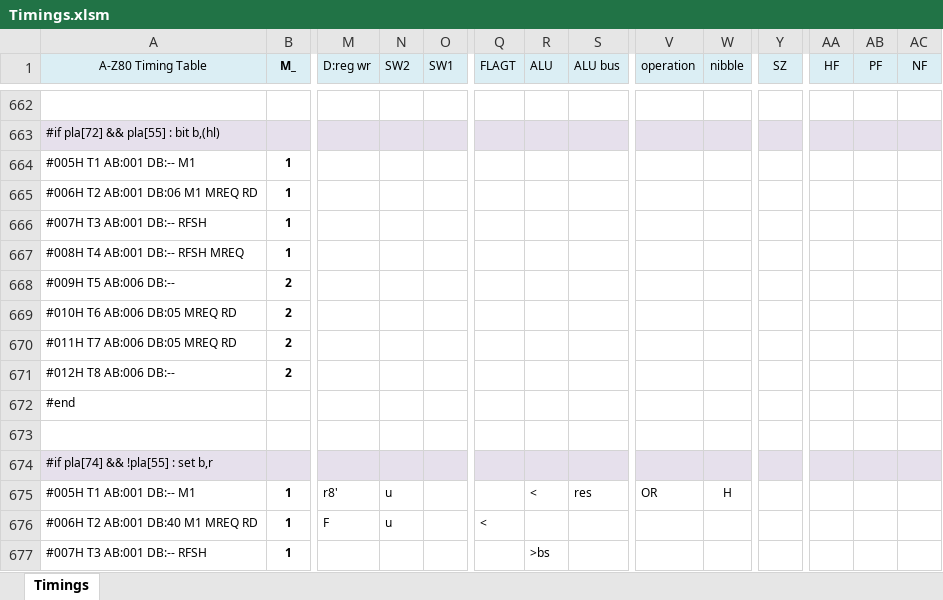
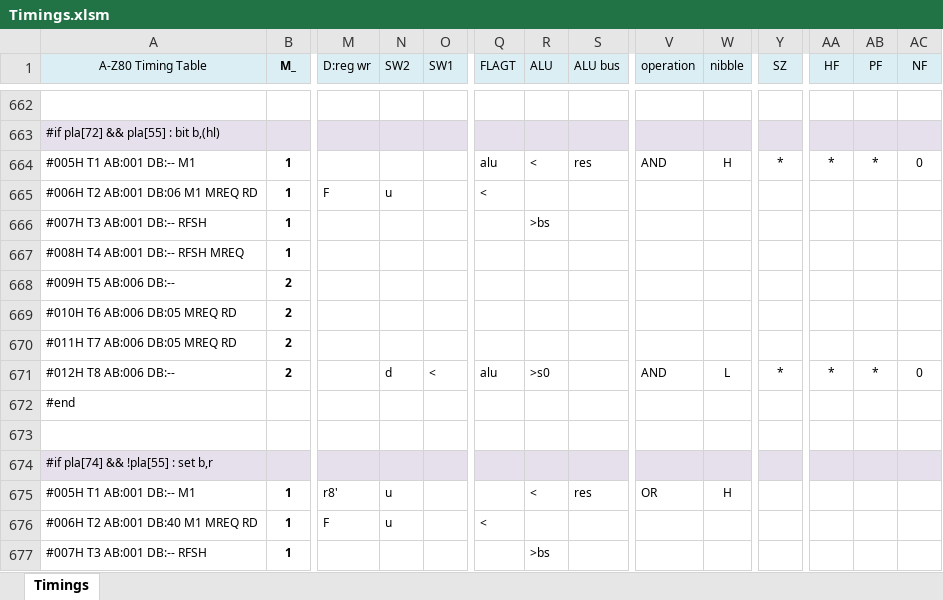
Before and after one commit to gdevic/A-Z80, an Excel workbook: cpu/control/Timings.xlsm, sheet Timings, drawn as a sheet; only a part is shown, gaps mark what is left out; values as stored, in another font and other column widths than the file's, no borders; conditional formats not drawn; removed rows and columns are numbered as before the commit, all else as after; rows hold the shown columns only; the diff covers the shown part only; the diff names each change by its address in the sheet, - before the commit and + after, or states it on an @@ line.

```diff
--- a/cpu/control/Timings.xlsm (sheet Timings)
+++ b/cpu/control/Timings.xlsm (sheet Timings)
-Q664 (FLAGT): (empty)
+Q664 (FLAGT): alu
-R664 (ALU): (empty)
+R664 (ALU): <
-S664 (ALU bus): (empty)
+S664 (ALU bus): res
-V664 (operation): (empty)
+V664 (operation): AND
-W664 (nibble): (empty)
+W664 (nibble): H
-Y664 (SZ): (empty)
+Y664 (SZ): *
-AA664 (HF): (empty)
+AA664 (HF): *
-AB664 (PF): (empty)
+AB664 (PF): *
-AC664 (NF): (empty)
+AC664 (NF): 0
-M665 (D:reg wr): (empty)
+M665 (D:reg wr): F
-N665 (SW2): (empty)
+N665 (SW2): u
-Q665 (FLAGT): (empty)
+Q665 (FLAGT): <
-R666 (ALU): (empty)
+R666 (ALU): >bs
-row 671: #012H T8 AB:006 DB:-- | 2
+row 671: #012H T8 AB:006 DB:-- | 2 |  | d | < | alu | >s0 |  | AND | L | * | * | * | 0
```
Also changed, not shown: 4 added rows, 4 removed rows and 11 edited cells elsewhere in this sheet, 2 other files.
